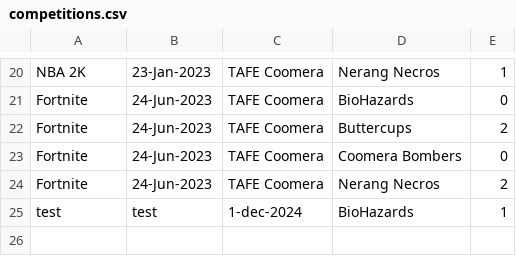
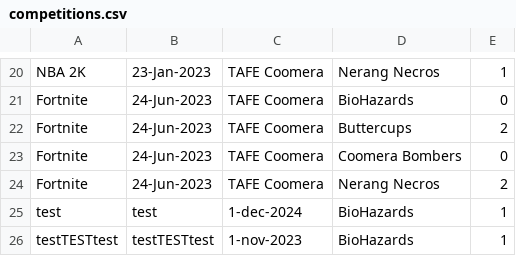
Before and after one commit to LanesTheDoctor/a, a CSV file: competitions.csv, drawn as a sheet; only a part is shown, gaps mark what is left out.

```diff
--- a/competitions.csv
+++ b/competitions.csv
@@ -25 +25,2 @@ Fortnite,24-Jun-2023,TAFE Coomera,Nerang Necros,2
 test,test,1-dec-2024,BioHazards,1
+testTESTtest,testTESTtest,1-nov-2023,BioHazards,1
```
Also changed, not shown: teams.csv, 2 other files.
